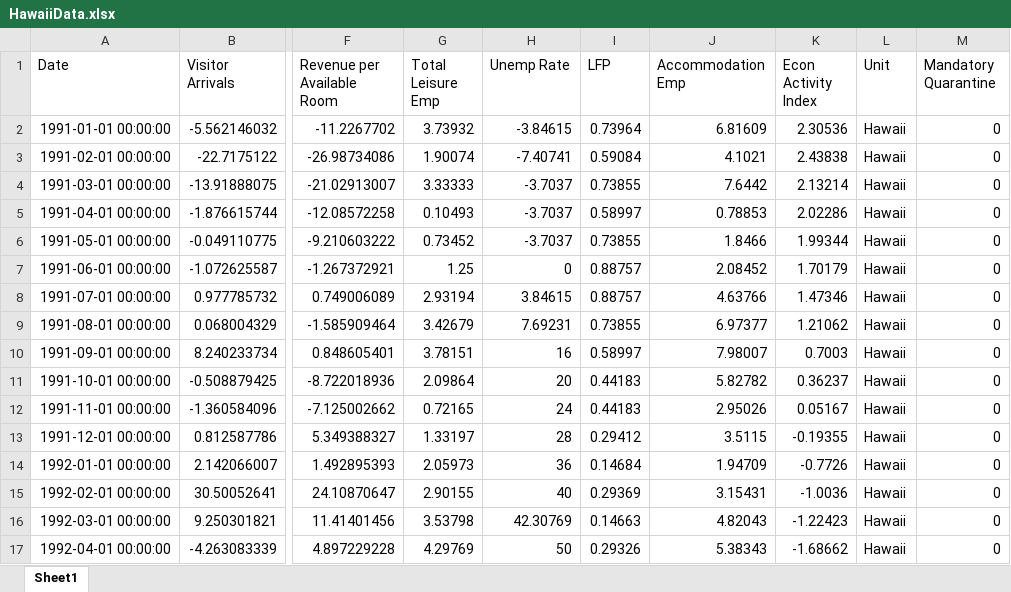
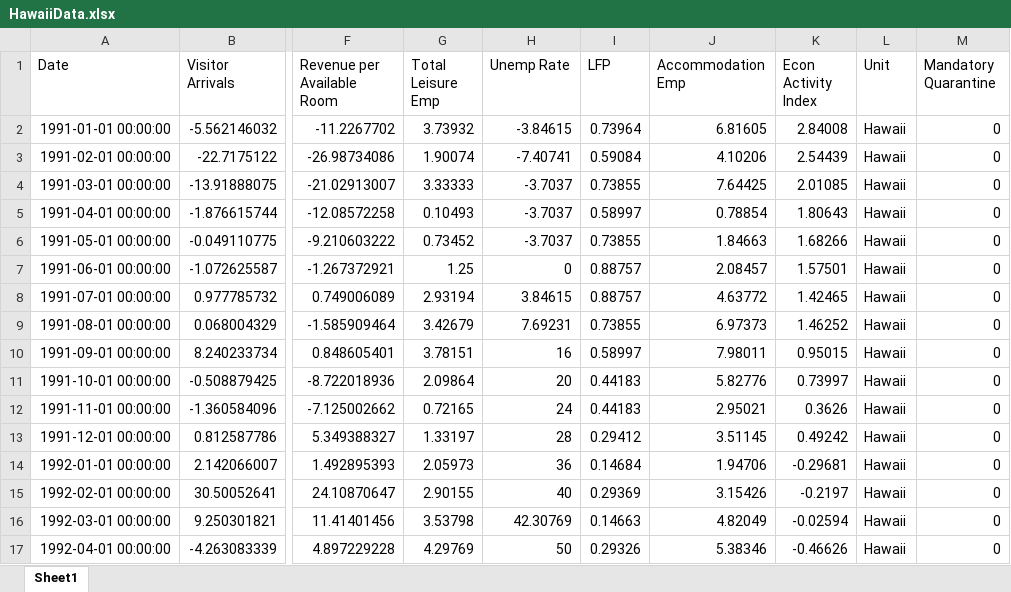
Before and after one commit to jgreathouse9/SynthWorld, an Excel workbook: Paper1/Paper/Data/HawaiiData.xlsx, sheet Sheet1, drawn as a sheet; only a part is shown, gaps mark what is left out; values as stored, in another font and other column widths than the file's, no borders; the diff covers the shown part only; the diff names each change by its address in the sheet, - before the commit and + after, or states it on an @@ line.

```diff
--- a/Paper1/Paper/Data/HawaiiData.xlsx (sheet Sheet1)
+++ b/Paper1/Paper/Data/HawaiiData.xlsx (sheet Sheet1)
-J2 (Accommodation Emp): 6.81609
+J2 (Accommodation Emp): 6.81605
-K2 (Econ Activity Index): 2.30536
+K2 (Econ Activity Index): 2.84008
-J3 (Accommodation Emp): 4.1021
+J3 (Accommodation Emp): 4.10206
-K3 (Econ Activity Index): 2.43838
+K3 (Econ Activity Index): 2.54439
-J4 (Accommodation Emp): 7.6442
+J4 (Accommodation Emp): 7.64425
-K4 (Econ Activity Index): 2.13214
+K4 (Econ Activity Index): 2.01085
-J5 (Accommodation Emp): 0.78853
+J5 (Accommodation Emp): 0.78854
-K5 (Econ Activity Index): 2.02286
+K5 (Econ Activity Index): 1.80643
-J6 (Accommodation Emp): 1.8466
+J6 (Accommodation Emp): 1.84663
-K6 (Econ Activity Index): 1.99344
+K6 (Econ Activity Index): 1.68266
-J7 (Accommodation Emp): 2.08452
+J7 (Accommodation Emp): 2.08457
-K7 (Econ Activity Index): 1.70179
+K7 (Econ Activity Index): 1.57501
-J8 (Accommodation Emp): 4.63766
+J8 (Accommodation Emp): 4.63772
-K8 (Econ Activity Index): 1.47346
+K8 (Econ Activity Index): 1.42465
-J9 (Accommodation Emp): 6.97377
+J9 (Accommodation Emp): 6.97373
-K9 (Econ Activity Index): 1.21062
+K9 (Econ Activity Index): 1.46252
-J10 (Accommodation Emp): 7.98007
+J10 (Accommodation Emp): 7.98011
-K10 (Econ Activity Index): 0.7003
+K10 (Econ Activity Index): 0.95015
-J11 (Accommodation Emp): 5.82782
+J11 (Accommodation Emp): 5.82776
-K11 (Econ Activity Index): 0.36237
+K11 (Econ Activity Index): 0.73997
-J12 (Accommodation Emp): 2.95026
+J12 (Accommodation Emp): 2.95021
-K12 (Econ Activity Index): 0.05167
+K12 (Econ Activity Index): 0.3626
-J13 (Accommodation Emp): 3.5115
+J13 (Accommodation Emp): 3.51145
-K13 (Econ Activity Index): -0.19355
+K13 (Econ Activity Index): 0.49242
-J14 (Accommodation Emp): 1.94709
+J14 (Accommodation Emp): 1.94706
-K14 (Econ Activity Index): -0.7726
+K14 (Econ Activity Index): -0.29681
-J15 (Accommodation Emp): 3.15431
+J15 (Accommodation Emp): 3.15426
-K15 (Econ Activity Index): -1.0036
+K15 (Econ Activity Index): -0.2197
-J16 (Accommodation Emp): 4.82043
+J16 (Accommodation Emp): 4.82049
-K16 (Econ Activity Index): -1.22423
+K16 (Econ Activity Index): -0.02594
-J17 (Accommodation Emp): 5.38343
+J17 (Accommodation Emp): 5.38346
-K17 (Econ Activity Index): -1.68662
+K17 (Econ Activity Index): -0.46626
```
Also changed, not shown: 1087 edited cells elsewhere in this sheet.
